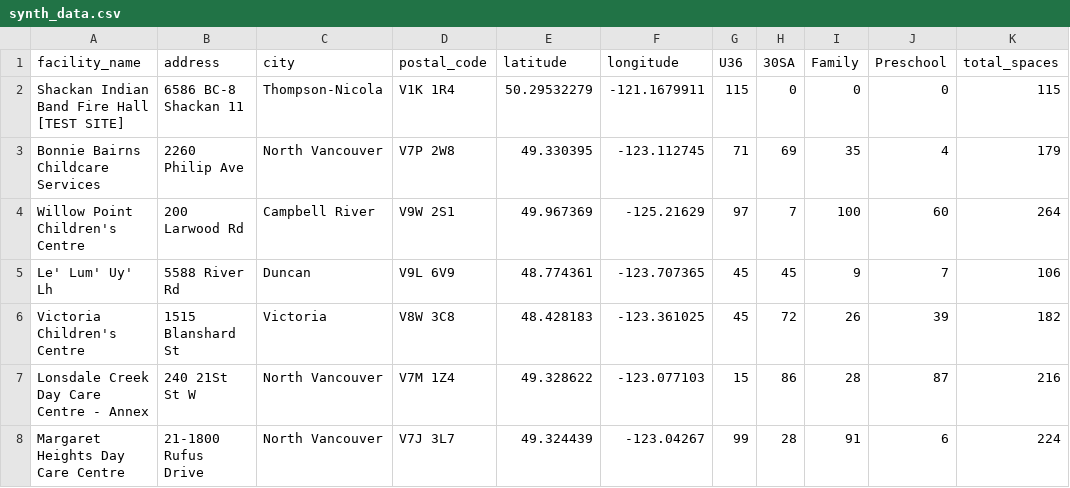
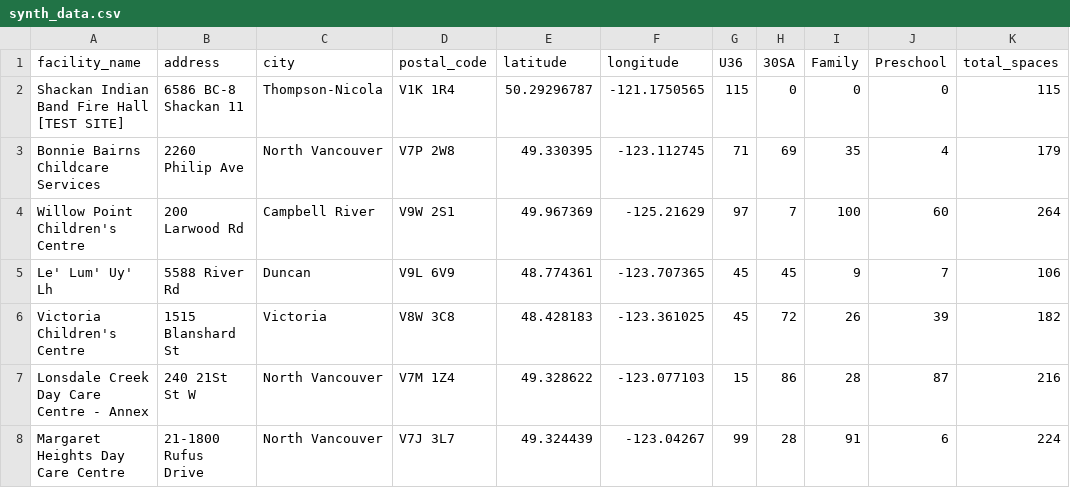
Before and after one commit to vanislekahuna/bc-cc-maps, a CSV file: data/synth_data.csv, drawn as a sheet; only a part is shown.

Commit message:
Corrected geocoordinates

```diff
--- a/data/synth_data.csv
+++ b/data/synth_data.csv
@@ -1,3 +1,3 @@
 facility_name,address,city,postal_code,latitude,longitude,U36,30SA,Family,Preschool,total_spaces
-Shackan Indian Band Fire Hall [TEST SITE],6586 BC-8 Shackan 11,Thompson-Nicola,V1K 1R4,50.29532279,-121.1679911,115,0,0,0,115
+Shackan Indian Band Fire Hall [TEST SITE],6586 BC-8 Shackan 11,Thompson-Nicola,V1K 1R4,50.29296787,-121.1750565,115,0,0,0,115
 Bonnie Bairns Childcare Services,2260 Philip Ave,North Vancouver,V7P 2W8,49.330395,-123.112745,71,69,35,4,179
```
